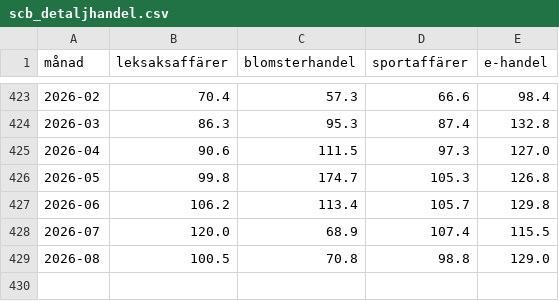
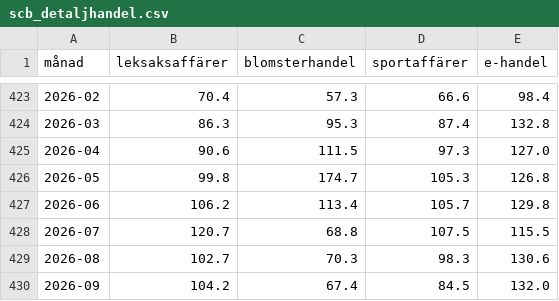
Before and after one commit to promptagency/norn, a CSV file: public/data/scb_detaljhandel.csv, drawn as a sheet; only a part is shown, gaps mark what is left out.

```diff
--- a/public/data/scb_detaljhandel.csv
+++ b/public/data/scb_detaljhandel.csv
@@ -427,3 +427,4 @@ månad,leksaksaffärer,blomsterhandel,sportaffärer,e-handel
 2026-06,106.2,113.4,105.7,129.8
-2026-07,120.0,68.9,107.4,115.5
-2026-08,100.5,70.8,98.8,129.0
+2026-07,120.7,68.8,107.5,115.5
+2026-08,102.7,70.3,98.3,130.6
+2026-09,104.2,67.4,84.5,132.0
```
Also changed, not shown: public/data/wikipedia_sv.csv, 2 other files.
